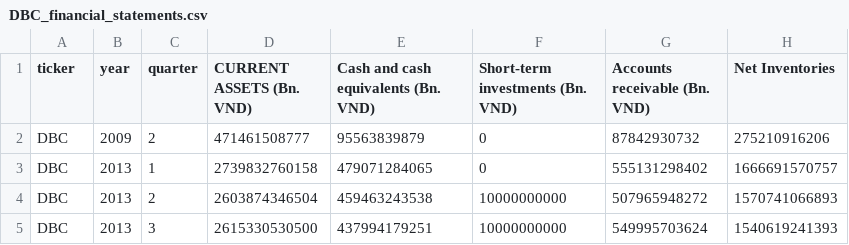
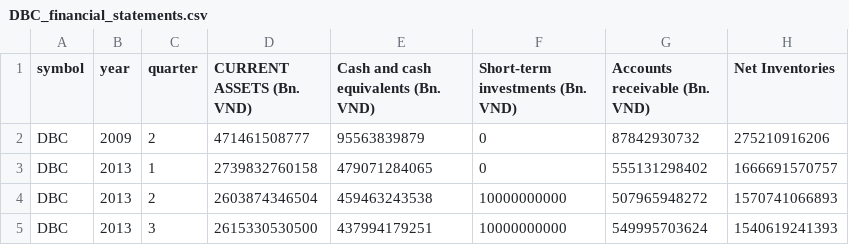
Before and after one commit to nguyenhuynhdinhtan98/AI-STOCK, a CSV file: vnstocks_data/DBC_financial_statements.csv, drawn as a sheet; only a part is shown; the diff names each change by its address in the sheet, - before the commit and + after, or states it on an @@ line.

```diff
--- a/vnstocks_data/DBC_financial_statements.csv
+++ b/vnstocks_data/DBC_financial_statements.csv
-A1: ticker
+A1: symbol
```
Also changed, not shown: 2 other files.
